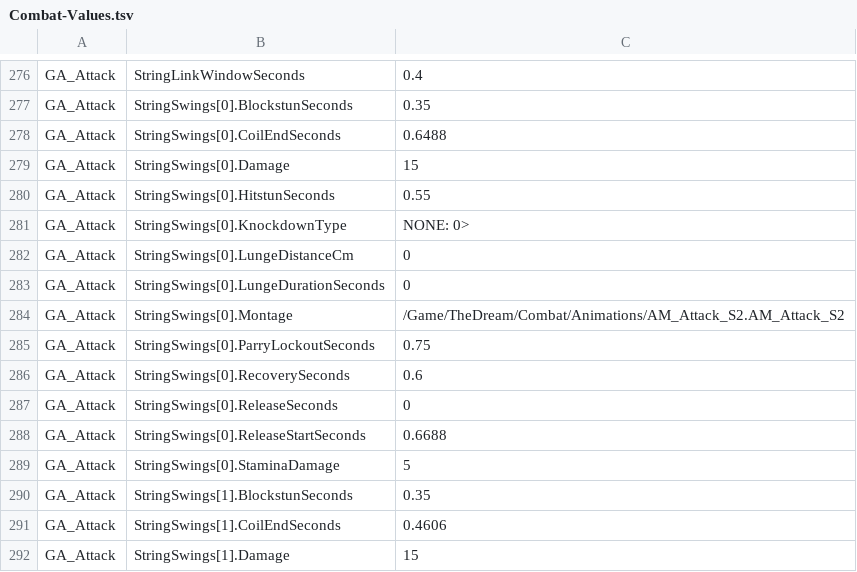
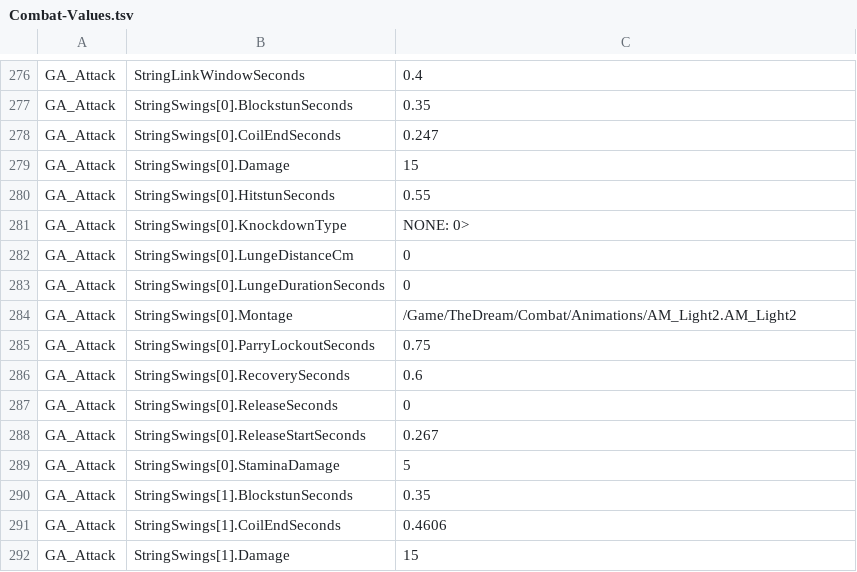
Before and after one commit to Ronguat/TheDream, a TSV file: Docs/Combat-Values.tsv, drawn as a sheet; only a part is shown, gaps mark what is left out.

```diff
--- a/Docs/Combat-Values.tsv
+++ b/Docs/Combat-Values.tsv
@@ -277,3 +277,3 @@ GA_Attack	StringLinkWindowSeconds	0.4
 GA_Attack	StringSwings[0].BlockstunSeconds	0.35
-GA_Attack	StringSwings[0].CoilEndSeconds	0.6488
+GA_Attack	StringSwings[0].CoilEndSeconds	0.247
 GA_Attack	StringSwings[0].Damage	15
@@ -283,3 +283,3 @@ GA_Attack	StringSwings[0].LungeDistanceCm	0
 GA_Attack	StringSwings[0].LungeDurationSeconds	0
-GA_Attack	StringSwings[0].Montage	/Game/TheDream/Combat/Animations/AM_Attack_S2.AM_Attack_S2
+GA_Attack	StringSwings[0].Montage	/Game/TheDream/Combat/Animations/AM_Light2.AM_Light2
 GA_Attack	StringSwings[0].ParryLockoutSeconds	0.75
@@ -287,3 +287,3 @@ GA_Attack	StringSwings[0].RecoverySeconds	0.6
 GA_Attack	StringSwings[0].ReleaseSeconds	0
-GA_Attack	StringSwings[0].ReleaseStartSeconds	0.6688
+GA_Attack	StringSwings[0].ReleaseStartSeconds	0.267
 GA_Attack	StringSwings[0].StaminaDamage	5
```
Also changed, not shown: 2 other files.
